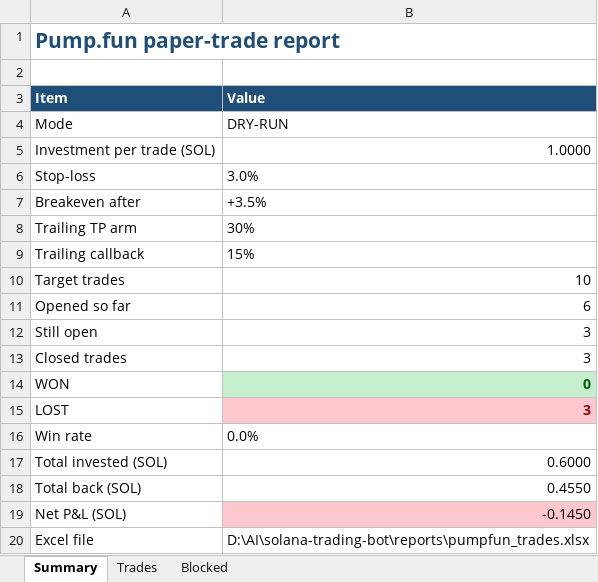
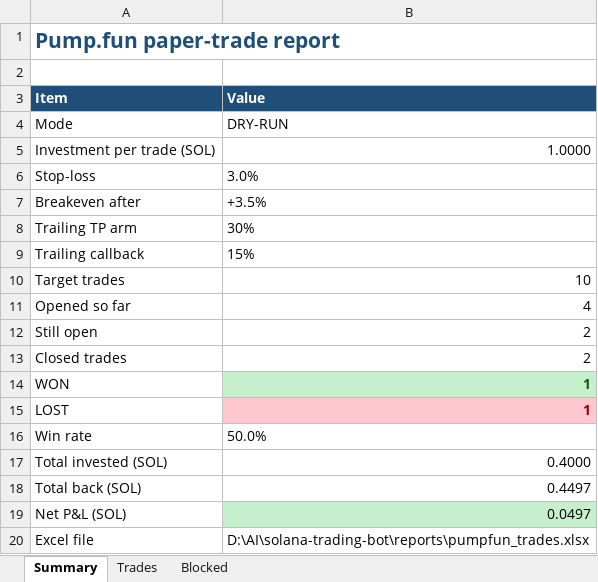
Before and after one commit to finanialfreedom/solana-trading-bot, an Excel workbook: reports/pumpfun_trades.xlsx, sheet Summary, drawn as a sheet; values as stored, in another font and other column widths than the file's, no borders; the diff names each change by its address in the sheet, - before the commit and + after, or states it on an @@ line.

```diff
--- a/reports/pumpfun_trades.xlsx (sheet Summary)
+++ b/reports/pumpfun_trades.xlsx (sheet Summary)
-B11 (Value): 6
+B11 (Value): 4
-B12:B13 (Value): 3
+B12:B13 (Value): 2
-B14 (Value): 0
+B14 (Value): 1
-B15 (Value): 3
+B15 (Value): 1
-B16 (Value): 0.0%
+B16 (Value): 50.0%
-B17 (Value): 0.6000
+B17 (Value): 0.4000
-B18 (Value): 0.4550
+B18 (Value): 0.4497
-B19 (Value): -0.1450
+B19 (Value): 0.0497
-B19 fill: #FFC7CE
+B19 fill: #C6EFCE
```
Also changed, not shown: sheet Trades, 4 other files.
